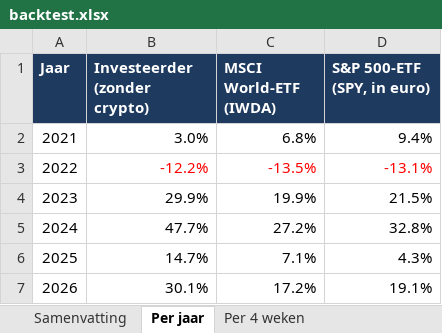
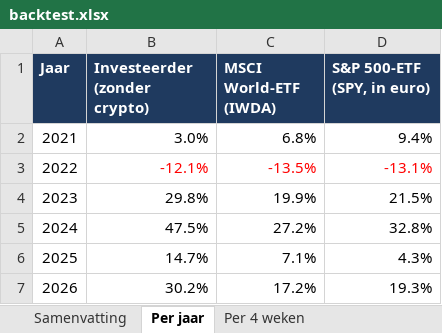
Before and after one commit to Sewpersonic/trend-agent, an Excel workbook: backtest/controle-zonder-crypto/backtest.xlsx, sheet Per jaar, drawn as a sheet; values as stored, in another font and other column widths than the file's, no borders; the diff names each change by its address in the sheet, - before the commit and + after, or states it on an @@ line.

```diff
--- a/backtest/controle-zonder-crypto/backtest.xlsx (sheet Per jaar)
+++ b/backtest/controle-zonder-crypto/backtest.xlsx (sheet Per jaar)
-B3 (Investeerder (zonder crypto)): -12.2%
+B3 (Investeerder (zonder crypto)): -12.1%
-B4 (Investeerder (zonder crypto)): 29.9%
+B4 (Investeerder (zonder crypto)): 29.8%
-B5 (Investeerder (zonder crypto)): 47.7%
+B5 (Investeerder (zonder crypto)): 47.5%
-B7 (Investeerder (zonder crypto)): 30.1%
+B7 (Investeerder (zonder crypto)): 30.2%
-D7 (S&P 500-ETF (SPY, in euro)): 19.1%
+D7 (S&P 500-ETF (SPY, in euro)): 19.3%
```
Also changed, not shown: sheet Trades, sheet Waardeverloop, sheet Samenvatting, sheet Per 4 weken, backtest/controle-alleen-etf/backtest.xlsx, backtest/investeerder/backtest.xlsx, 9 other files.
